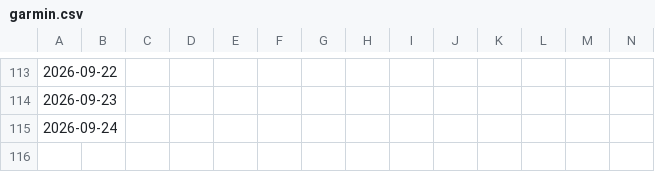
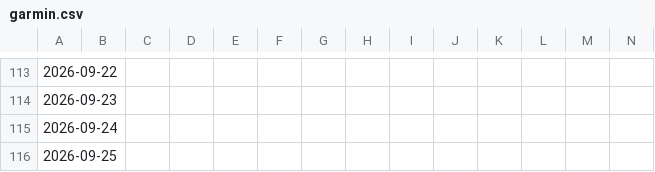
Before and after one commit to BrisingrsStudies/Garmin-Sync, a CSV file: data/garmin.csv, drawn as a sheet; only a part is shown, gaps mark what is left out; rows hold the shown columns only; the diff names each change by its address in the sheet, - before the commit and + after, or states it on an @@ line.

```diff
--- a/data/garmin.csv
+++ b/data/garmin.csv
+row 116: 2026-09-25
```
